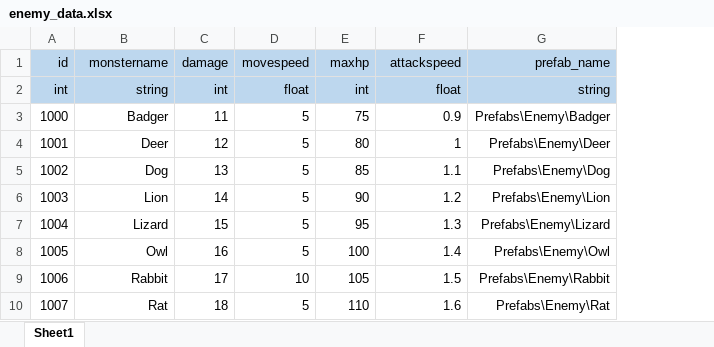
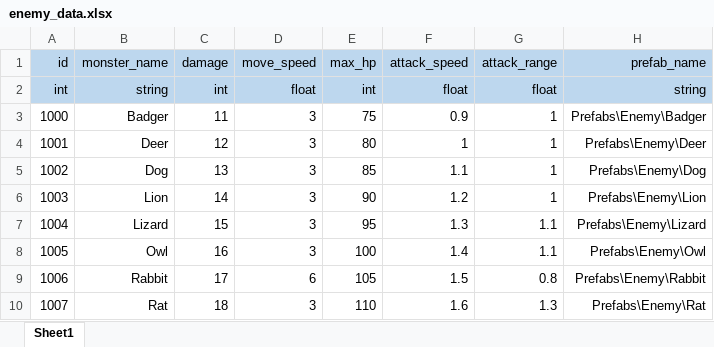
Before and after one commit to starlight97/AnimalRescue, an Excel workbook: Client/Dev/AnimalRescue/Assets/Tables/enemy_data.xlsx, sheet Sheet1, drawn as a sheet; values as stored, in another font and other column widths than the file's, no borders; removed rows and columns are numbered as before the commit, all else as after; the diff names each change by its address in the sheet, - before the commit and + after, or states it on an @@ line.

```diff
--- a/Client/Dev/AnimalRescue/Assets/Tables/enemy_data.xlsx (sheet Sheet1)
+++ b/Client/Dev/AnimalRescue/Assets/Tables/enemy_data.xlsx (sheet Sheet1)
-column D (movespeed), rows 2-10: float | 5 | 5 | 5 | 5 | 5 | 5 | 10 | 5
+column D (move_speed), rows 2-10: float | 3 | 3 | 3 | 3 | 3 | 3 | 6 | 3
+column G (attack_range), rows 2-10: float | 1 | 1 | 1 | 1 | 1.1 | 1.1 | 0.8 | 1.3
-B1: monstername
+B1: monster_name
-E1: maxhp
+E1: max_hp
-F1: attackspeed
+F1: attack_speed
```
Also changed, not shown: Client/Dev/AnimalRescue/Assets/Tables/hero_data.xlsx, Client/Dev/AnimalRescue/Assets/Tables/weapon_data.xlsx, 12 other files.
